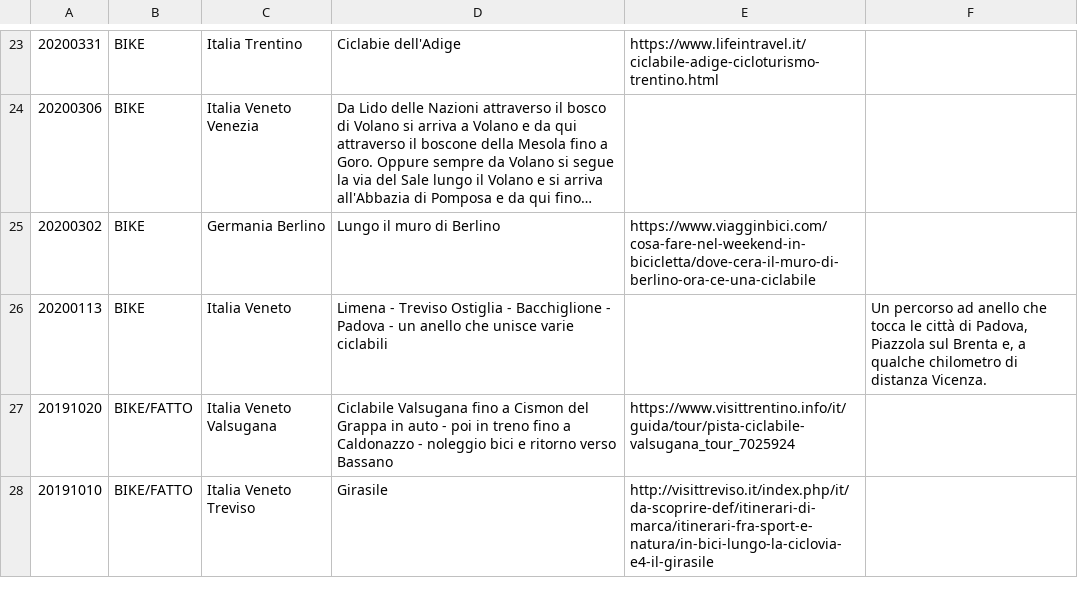
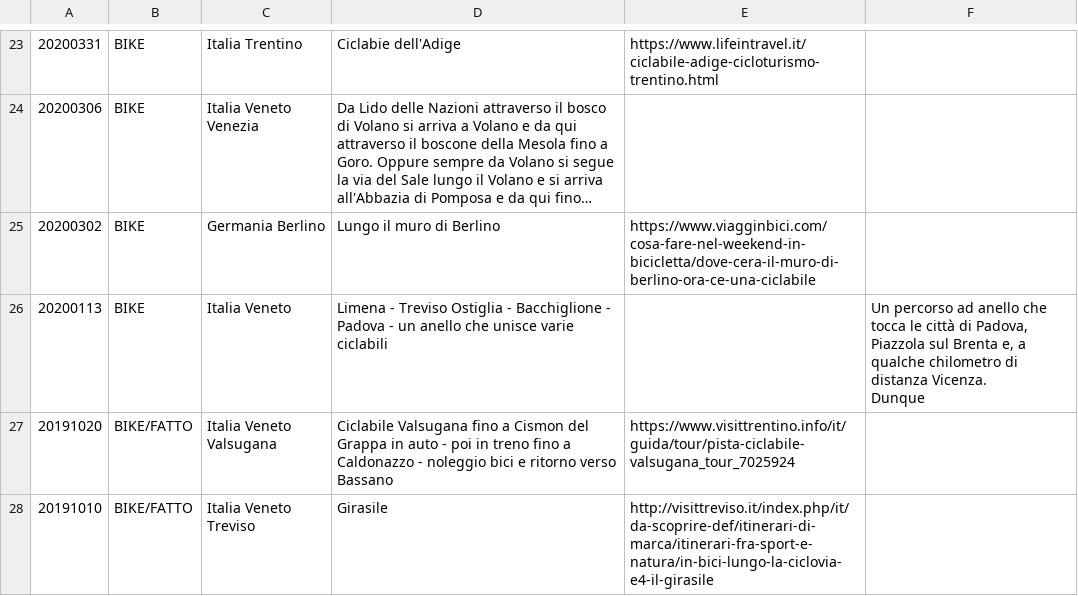
Before and after one commit to giammy/giammy.github.io, a CSV file: ciclozingarate/bici.csv, drawn as a sheet; only a part is shown, gaps mark what is left out; long unchanged cells end in ….

Commit message:
...

```diff
--- a/ciclozingarate/bici.csv
+++ b/ciclozingarate/bici.csv
@@ -25,3 +25,4 @@
 20200302,BIKE,Germania Berlino,Lungo il muro di Berlino,https://www.viagginbici.com/cosa-fare-nel-weekend-in-bicicletta/dove-cera-il-muro-di-berlino-ora-ce-una-ciclabile,""
-20200113,BIKE,Italia Veneto,Limena - Treviso Ostiglia - Bacchiglione - Padova - un anello che unisce varie ciclabili,,"Un percorso ad anello che tocca le città di Padova, Piazzola sul Brenta e, a qualche chilometro di distanza Vicenza."
+20200113,BIKE,Italia Veneto,Limena - Treviso Ostiglia - Bacchiglione - Padova - un anello che unisce varie ciclabili,,"Un percorso ad anello che tocca le città di Padova, Piazzola sul Brenta e, a qualche chilometro di distanza Vicenza.
+Dunque"
 20191020,BIKE/FATTO,Italia Veneto Valsugana,Ciclabile Valsugana fino a Cismon del Grappa in auto - poi in treno fino a Caldonazzo - noleggio bici e ritorno verso Bassano,https://www.visittrentino.info/it/guida/tour/pista-ciclabile-valsugana_tour_7025924,""
```
